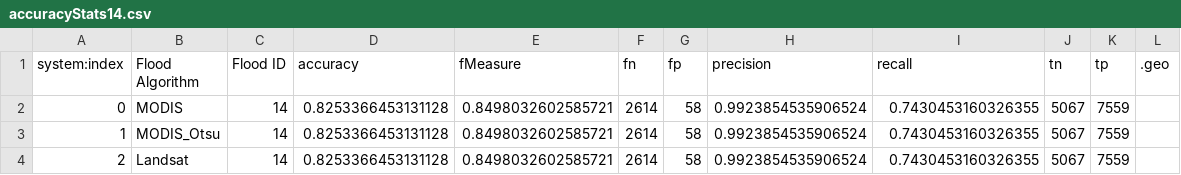
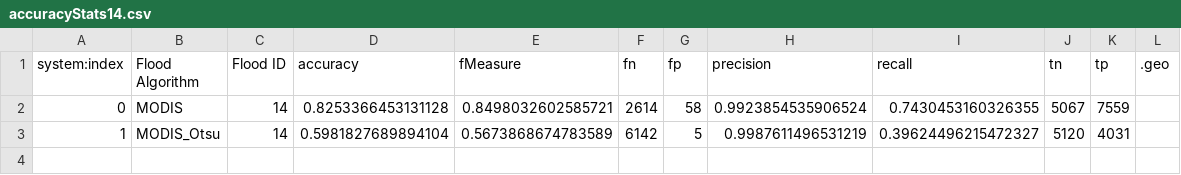
Before and after one commit to catherinekuhn/DFO_Accuracy, a CSV file: data/accuracyStats14.csv, drawn as a sheet.

```diff
--- a/data/accuracyStats14.csv
+++ b/data/accuracyStats14.csv
@@ -2,3 +2,2 @@ system:index,Flood Algorithm,Flood ID,accuracy,fMeasure,fn,fp,precision,recall,t
 0,MODIS,14,0.8253366453131128,0.8498032602585721,2614,58,0.9923854535906524,0.7430453160326355,5067,7559,
-1,MODIS_Otsu,14,0.8253366453131128,0.8498032602585721,2614,58,0.9923854535906524,0.7430453160326355,5067,7559,
-2,Landsat,14,0.8253366453131128,0.8498032602585721,2614,58,0.9923854535906524,0.7430453160326355,5067,7559,
+1,MODIS_Otsu,14,0.5981827689894104,0.5673868674783589,6142,5,0.9987611496531219,0.39624496215472327,5120,4031,
```
Also changed, not shown: data/accuracyStats12.csv, data/accuracyStats19.csv, 14 other files.
